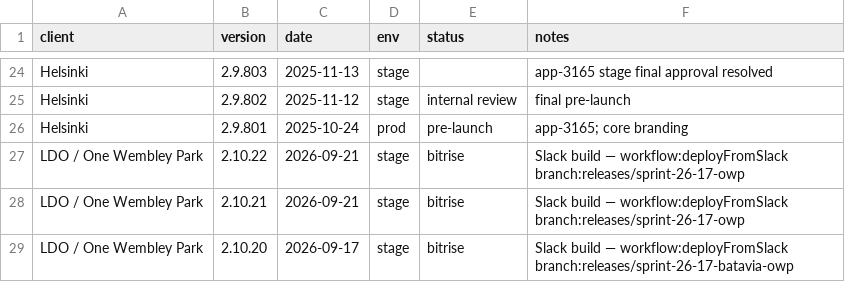
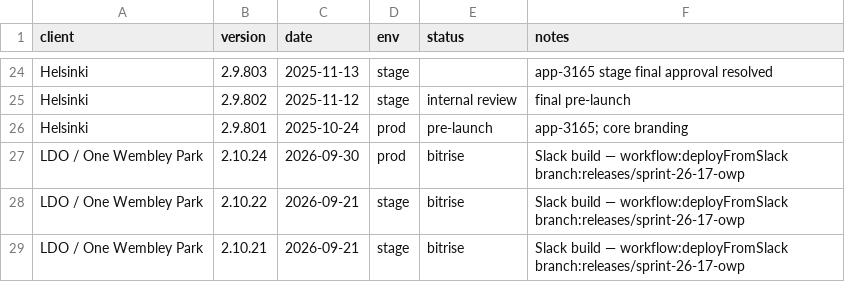
Before and after one commit to dayerdl/slack-bitrise-build-trigger, a TSV file: data/client-releases.tsv, drawn as a sheet; only a part is shown, gaps mark what is left out; the shorter side is filled out with more unchanged rows.

Commit message:
chore(releases): LDO / One Wembley Park 2.10.24 from Bitrise trigger [slack]

```diff
--- a/data/client-releases.tsv
+++ b/data/client-releases.tsv
@@ -26,2 +26,3 @@ Helsinki	2.9.802	2025-11-12	stage	internal review	final pre-launch
 Helsinki	2.9.801	2025-10-24	prod	pre-launch	app-3165; core branding
+LDO / One Wembley Park	2.10.24	2026-09-30	prod	bitrise	Slack build — workflow:deployFromSlack branch:releases/sprint-26-17-owp
 LDO / One Wembley Park	2.10.22	2026-09-21	stage	bitrise	Slack build — workflow:deployFromSlack branch:releases/sprint-26-17-owp
```
